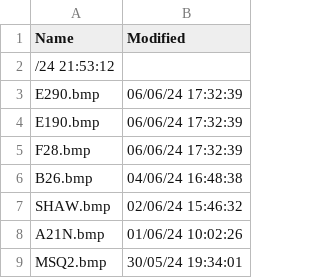
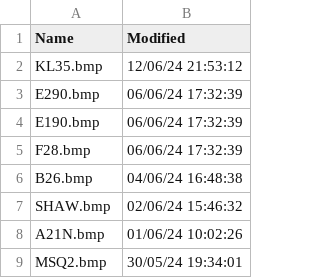
Before and after one commit to rikgale/VRSOperatorFlags, a CSV file: Silhouettes.csv, drawn as a sheet; only a part is shown; removed rows and columns are numbered as before the commit, all else as after; the diff names each change by its address in the sheet, - before the commit and + after, or states it on an @@ line.

Commit message:
Updated 2024-08-25

```diff
--- a/Silhouettes.csv
+++ b/Silhouettes.csv
-row 2: /24 21:53:12
+row 2: KL35.bmp | 12/06/24 21:53:12
```
